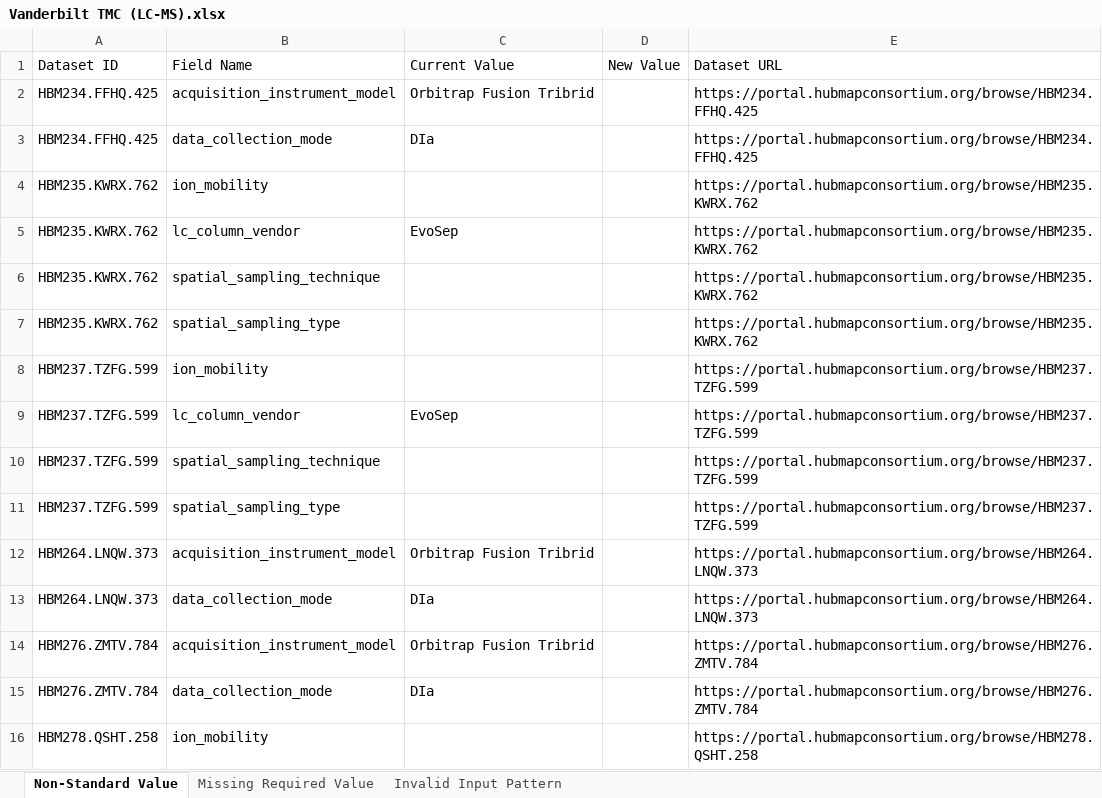
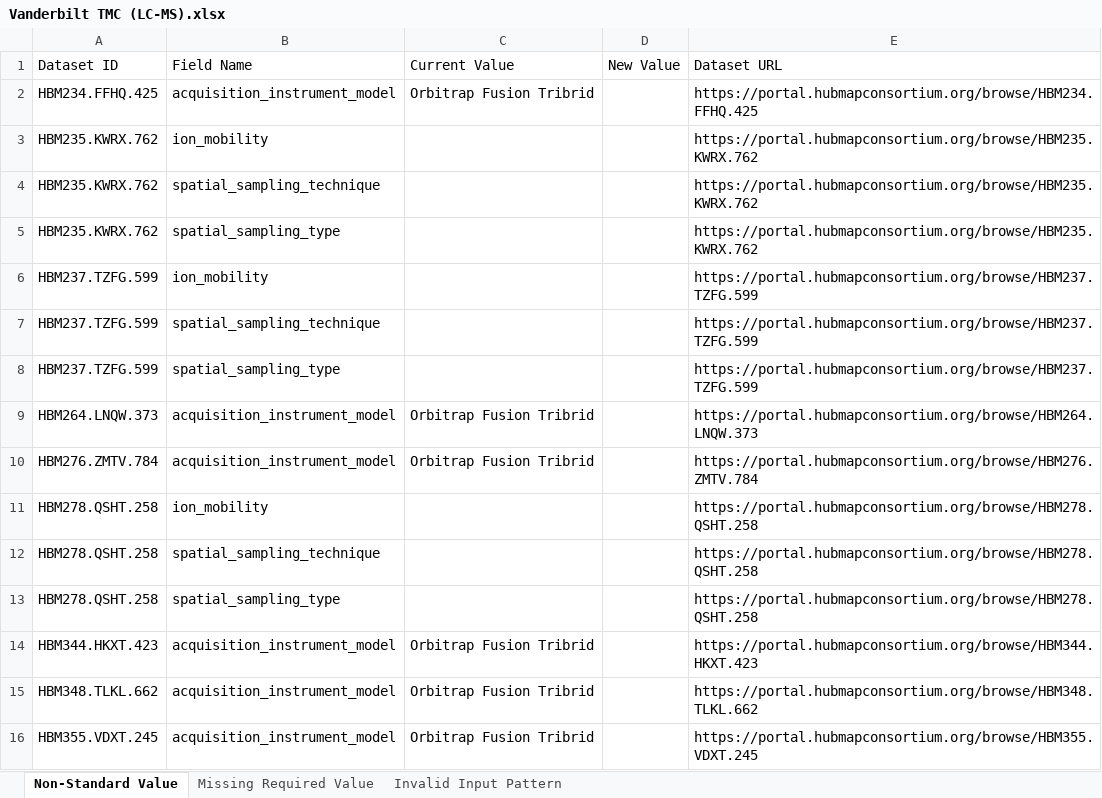
Before and after one commit to hubmapconsortium/reharmonize-legacy-metadata, an Excel workbook: metadata/lcms/todo/Vanderbilt TMC (LC-MS).xlsx, sheet Non-Standard Value, drawn as a sheet; only a part is shown; the shorter side is filled out with more unchanged rows; values as stored, in another font and other column widths than the file's, no borders; the diff covers the shown part only; the diff names each change by its address in the sheet, - before the commit and + after, or states it on an @@ line.

```diff
--- a/metadata/lcms/todo/Vanderbilt TMC (LC-MS).xlsx (sheet Non-Standard Value)
+++ b/metadata/lcms/todo/Vanderbilt TMC (LC-MS).xlsx (sheet Non-Standard Value)
-row 3: HBM234.FFHQ.425 | data_collection_mode | DIa |  | https://portal.hubmapconsortium.org/browse/HBM234.FFHQ.425
-row 5: HBM235.KWRX.762 | lc_column_vendor | EvoSep |  | https://portal.hubmapconsortium.org/browse/HBM235.KWRX.762
-row 9: HBM237.TZFG.599 | lc_column_vendor | EvoSep |  | https://portal.hubmapconsortium.org/browse/HBM237.TZFG.599
-row 13: HBM264.LNQW.373 | data_collection_mode | DIa |  | https://portal.hubmapconsortium.org/browse/HBM264.LNQW.373
-row 15: HBM276.ZMTV.784 | data_collection_mode | DIa |  | https://portal.hubmapconsortium.org/browse/HBM276.ZMTV.784
```
Also changed, not shown: 28 removed rows elsewhere in this sheet, metadata/lcms/todo/Northwestern RTI (LC-MS).xlsx, metadata/lcms/todo/Stanford TMC (LC-MS).xlsx, 1 other file.
